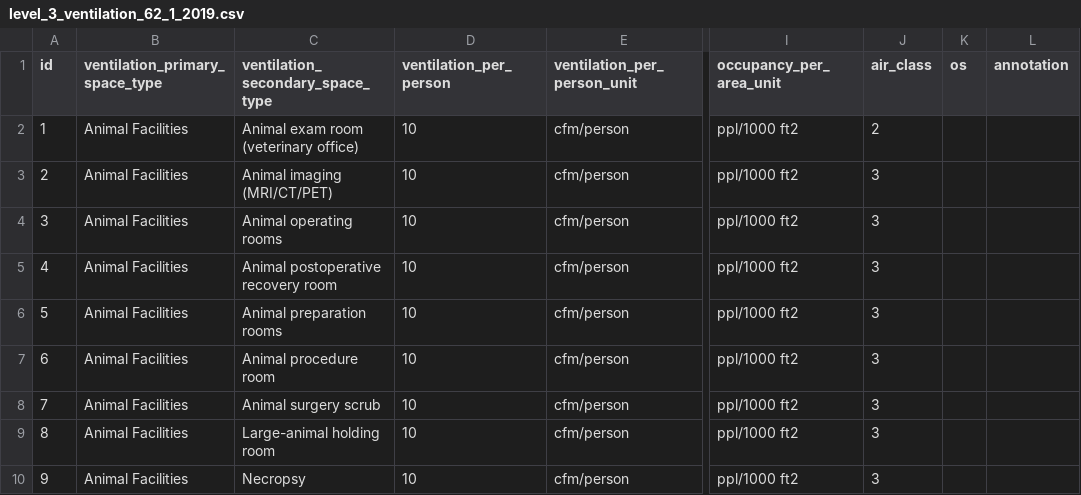
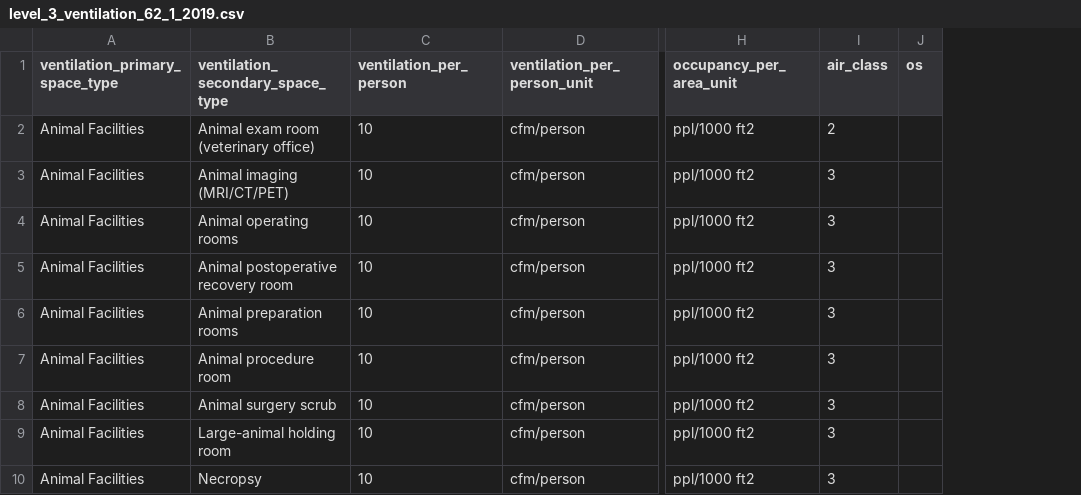
Before and after one commit to NREL/openstudio-standards, a CSV file: data/openstudio_standards_data/database_files/level_3_ventilation_62_1_2019.csv, drawn as a sheet; only a part is shown, gaps mark what is left out; the diff names each change by its address in the sheet, - before the commit and + after, or states it on an @@ line.

```diff
--- a/data/openstudio_standards_data/database_files/level_3_ventilation_62_1_2019.csv
+++ b/data/openstudio_standards_data/database_files/level_3_ventilation_62_1_2019.csv
-column A (id), rows 2-10: 1 | 2 | 3 | 4 | 5 | 6 | 7 | 8 | 9
-column L (annotation), empty
```
Also changed, not shown: data/openstudio_standards_data/database_files/level_1_space_types.csv, data/openstudio_standards_data/database_files/level_2_lighting_space_types.csv, 18 other files.
